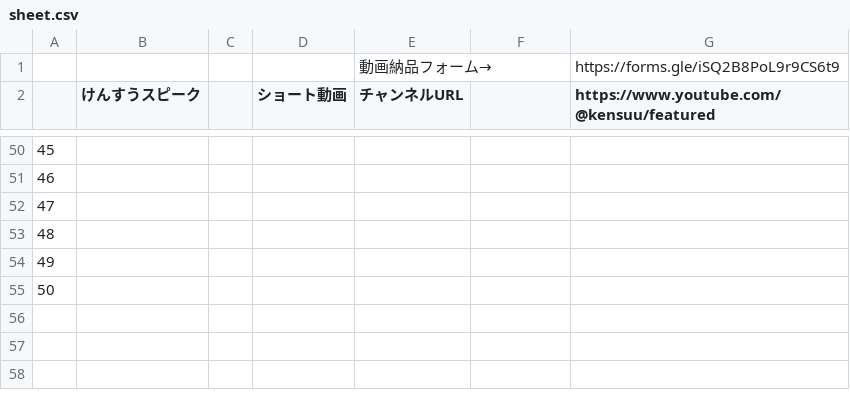
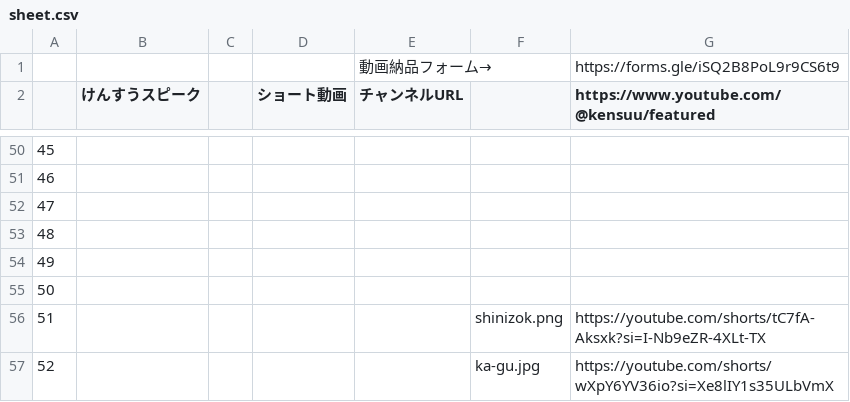
Before and after one commit to kunikunini/sloth-youtube, a CSV file: SWC_youtube_project/sheet.csv, drawn as a sheet; only a part is shown, gaps mark what is left out.

Commit message:
feat(data): add links for shinizok and ka-gu; include ka-gu image; rebuild manifest

```diff
--- a/SWC_youtube_project/sheet.csv
+++ b/SWC_youtube_project/sheet.csv
@@ -55 +55,3 @@
 50,,,,,,
+51,,,,,shinizok.png,https://youtube.com/shorts/tC7fA-Aksxk?si=I-Nb9eZR-4XLt-TX
+52,,,,,ka-gu.jpg,https://youtube.com/shorts/wXpY6YV36io?si=Xe8lIY1s35ULbVmX
```
Also changed, not shown: 2 other files.
